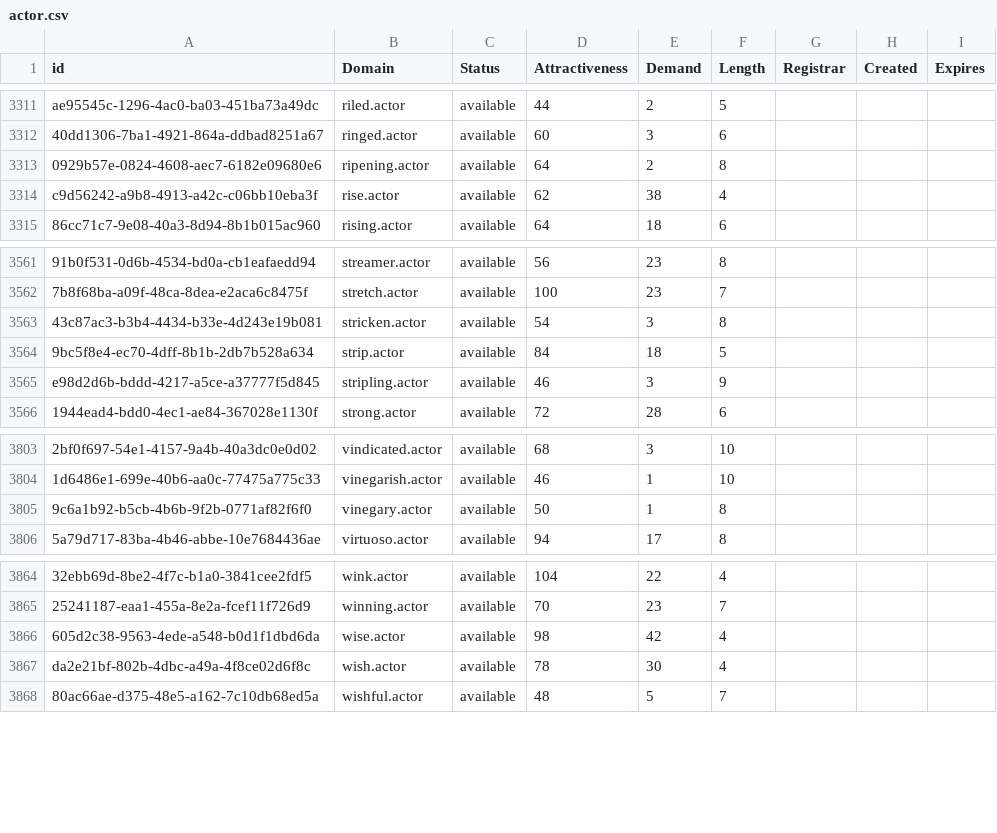
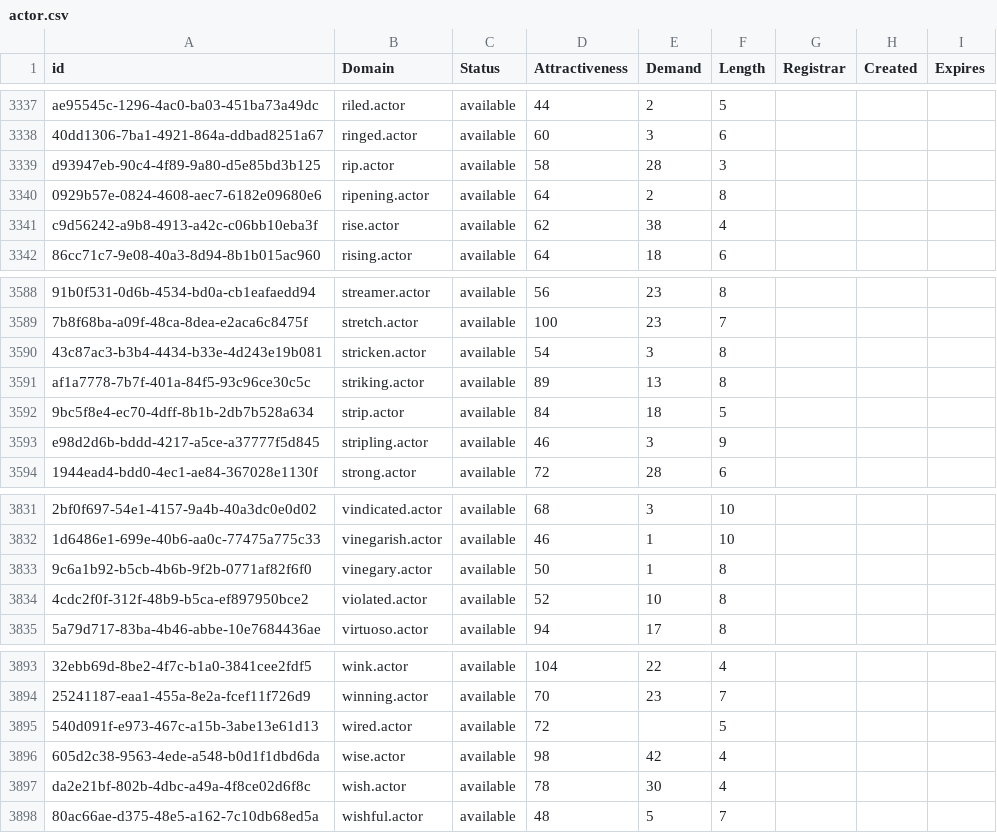
Before and after one commit to UniqueDomains/actor-oneword-domains, a CSV file: actor.csv, drawn as a sheet; only a part is shown, gaps mark what is left out; the diff covers the shown part only; the diff names each change by its address in the sheet, - before the commit and + after, or states it on an @@ line.

```diff
--- a/actor.csv
+++ b/actor.csv
+row 3339: d93947eb-90c4-4f89-9a80-d5e85bd3b125 | rip.actor | available | 58 | 28 | 3
+row 3591: af1a7778-7b7f-401a-84f5-93c96ce30c5c | striking.actor | available | 89 | 13 | 8
+row 3834: 4cdc2f0f-312f-48b9-b5ca-ef897950bce2 | violated.actor | available | 52 | 10 | 8
+row 3895: 540d091f-e973-467c-a15b-3abe13e61d13 | wired.actor | available | 72 |  | 5
```
Also changed, not shown: 28 added rows and 1 edited cell elsewhere in this file, 2 other files.
